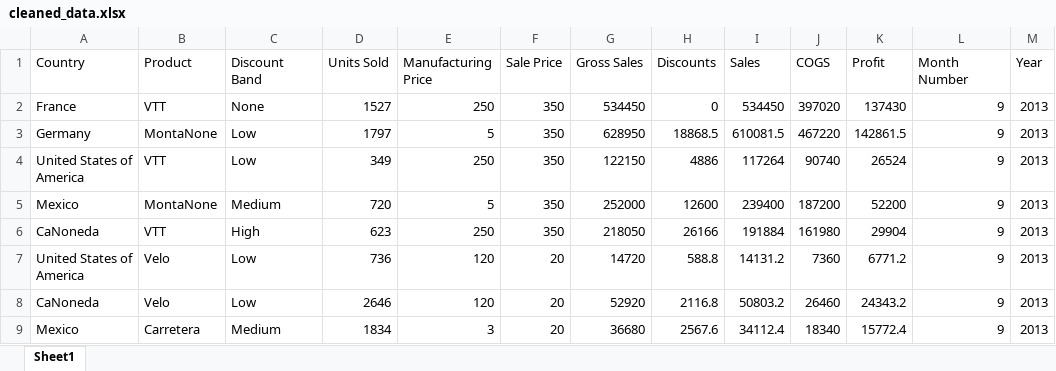
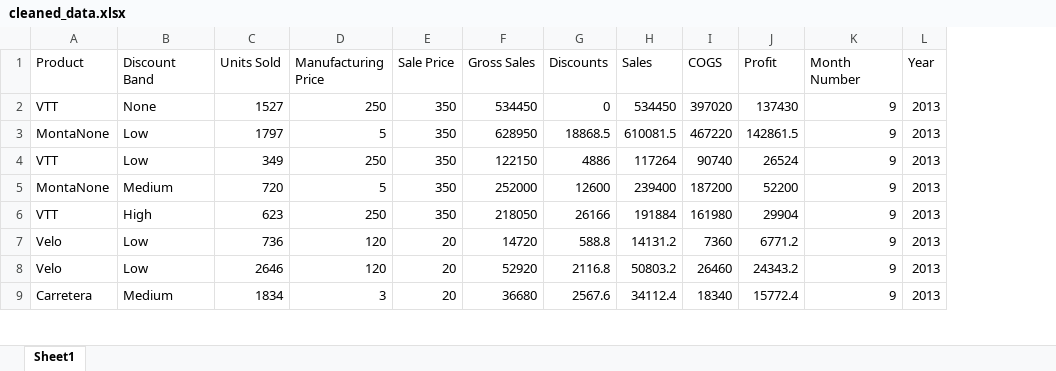
Before and after one commit to Bhusan-Shrestha/Power-BI-using-XGBoost, an Excel workbook: ML/cleaned_data.xlsx, sheet Sheet1, drawn as a sheet; only a part is shown; values as stored, in another font and other column widths than the file's, no borders; the diff names each change by its address in the sheet, - before the commit and + after, or states it on an @@ line.

Commit message:
updated data

```diff
--- a/ML/cleaned_data.xlsx (sheet Sheet1)
+++ b/ML/cleaned_data.xlsx (sheet Sheet1)
-column A (Country), rows 2-9: France | Germany | United States of America | Mexico | CaNoneda | United States of America | CaNoneda | Mexico
```
